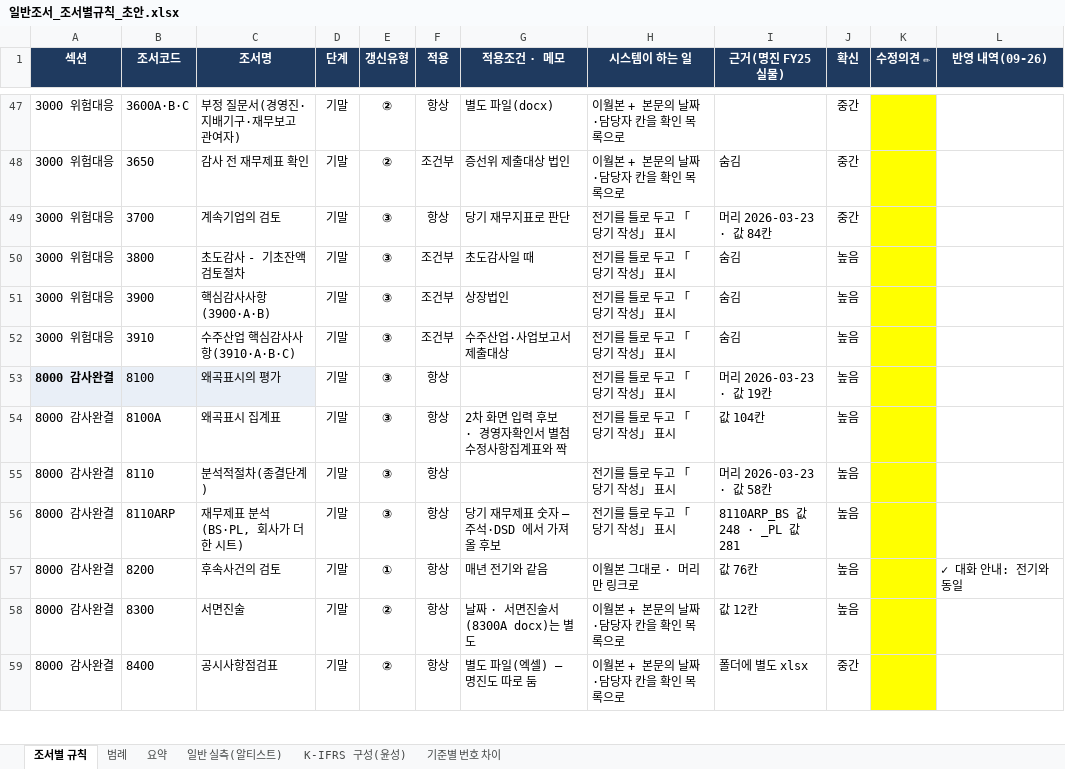
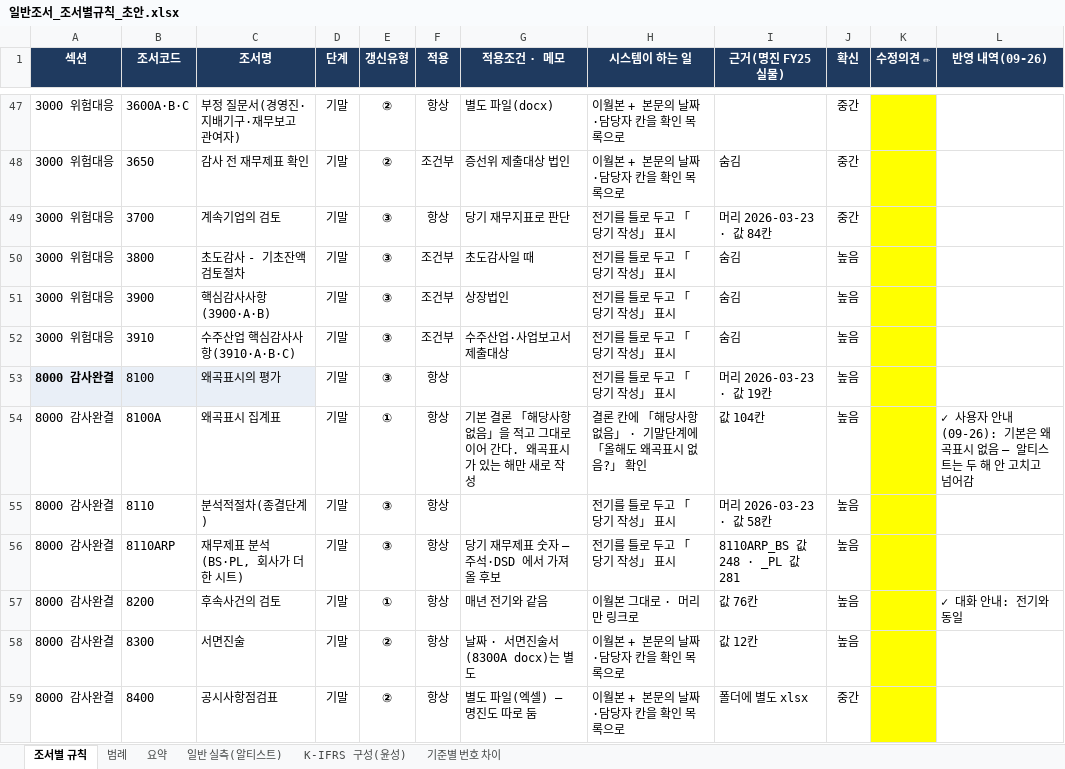
Before and after one commit to TheEssay82/jaytax, an Excel workbook: docs/일반조서/일반조서_조서별규칙_초안.xlsx, sheet 조서별 규칙, drawn as a sheet; only a part is shown, gaps mark what is left out; values as stored, in another font and other column widths than the file's, no borders; the diff names each change by its address in the sheet, - before the commit and + after, or states it on an @@ line.

```diff
--- a/docs/일반조서/일반조서_조서별규칙_초안.xlsx (sheet 조서별 규칙)
+++ b/docs/일반조서/일반조서_조서별규칙_초안.xlsx (sheet 조서별 규칙)
-E54 (갱신유형): ③
+E54 (갱신유형): ①
-G54 (적용조건 · 메모): 2차 화면 입력 후보 · 경영자확인서 별첨 수정사항집계표와 짝
+G54 (적용조건 · 메모): 기본 결론 「해당사항 없음」을 적고 그대로 이어 간다. 왜곡표시가 있는 해만 새로 작성
-H54 (시스템이 하는 일): 전기를 틀로 두고 「당기 작성」 표시
+H54 (시스템이 하는 일): 결론 칸에 「해당사항 없음」 · 기말단계에 「올해도 왜곡표시 없음?」 확인
-L54 (반영 내역(09-26)): (empty)
+L54 (반영 내역(09-26)): ✓ 사용자 안내(09-26): 기본은 왜곡표시 없음 — 알티스트는 두 해 안 고치고 넘어감
```
Also changed, not shown: sheet 요약, 1 other file.
